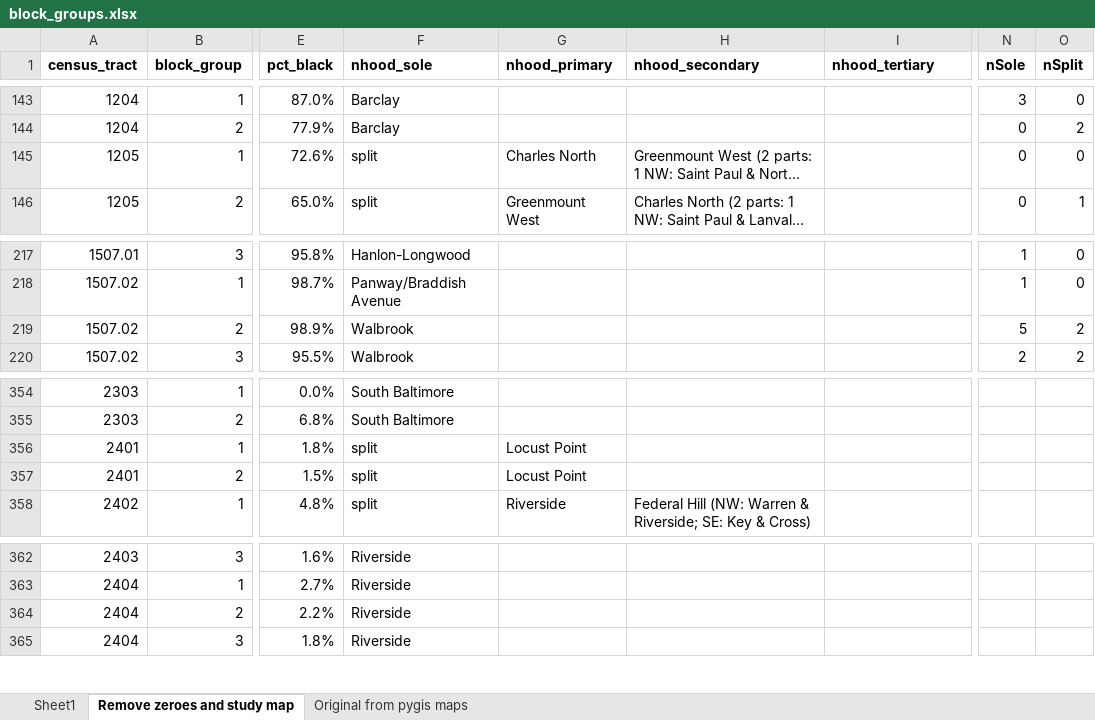
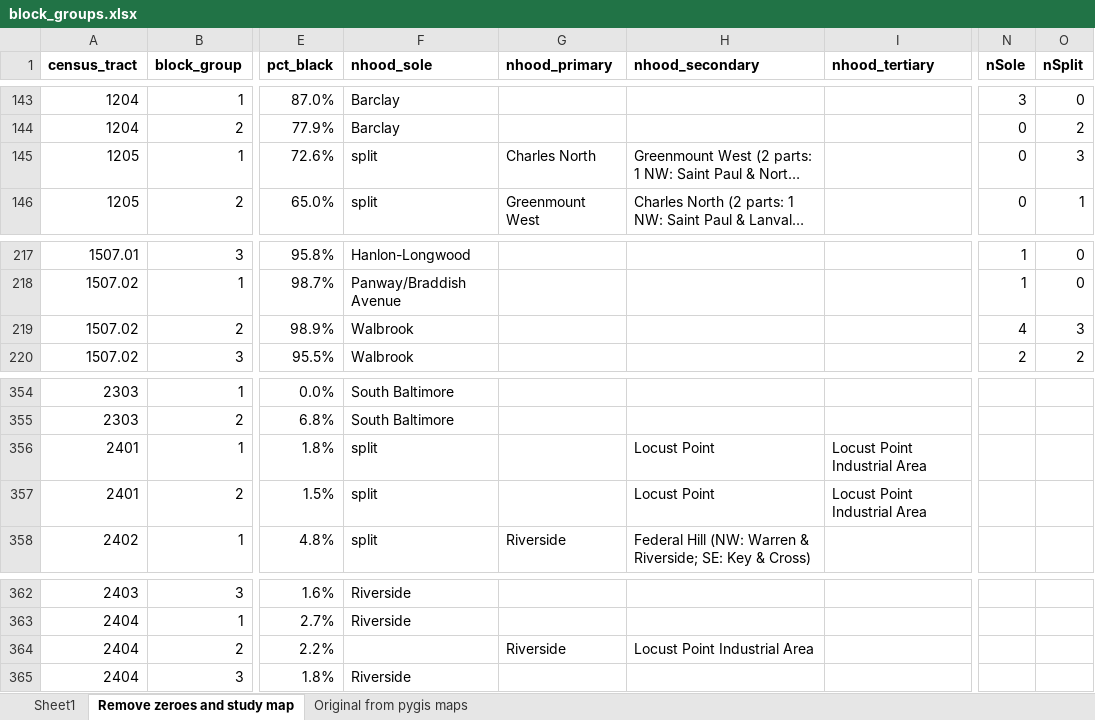
Before and after one commit to raddick/baltimore-neighborhoods, an Excel workbook: block_groups.xlsx, sheet Remove zeroes and study map, drawn as a sheet; only a part is shown, gaps mark what is left out; long unchanged cells end in …; values as stored, in another font and other column widths than the file's, no borders; the diff names each change by its address in the sheet, - before the commit and + after, or states it on an @@ line.

```diff
--- a/block_groups.xlsx (sheet Remove zeroes and study map)
+++ b/block_groups.xlsx (sheet Remove zeroes and study map)
-O145 (nSplit): 0
+O145 (nSplit): 3
-N219 (nSole): 5
+N219 (nSole): 4
-O219 (nSplit): 2
+O219 (nSplit): 3
-G356:G357 (nhood_primary): Locust Point
+G356:G357 (nhood_primary): (empty)
-H356:H357 (nhood_secondary): (empty)
+H356:H357 (nhood_secondary): Locust Point
-I356:I357 (nhood_tertiary): (empty)
+I356:I357 (nhood_tertiary): Locust Point Industrial Area
-F364 (nhood_sole): Riverside
+F364 (nhood_sole): (empty)
-G364 (nhood_primary): (empty)
+G364 (nhood_primary): Riverside
-H364 (nhood_secondary): (empty)
+H364 (nhood_secondary): Locust Point Industrial Area
```
Also changed, not shown: sheet Original from pygis maps, 1 other file.
